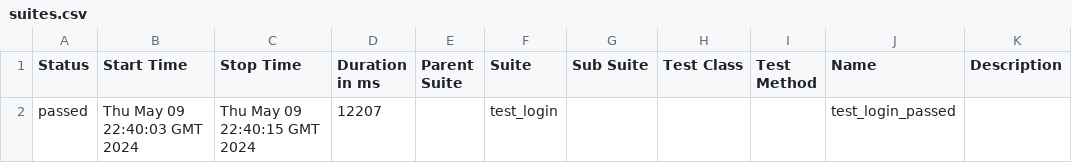
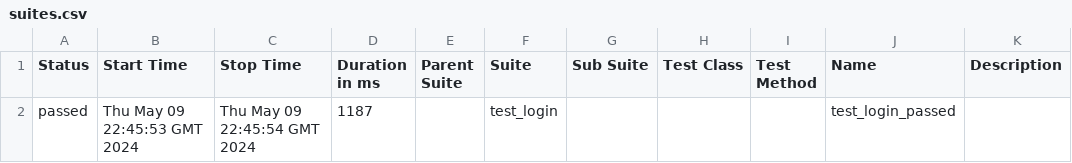
Before and after one commit to vladismeno/python_ci_allure, a CSV file: 2/data/suites.csv, drawn as a sheet.

```diff
--- a/2/data/suites.csv
+++ b/2/data/suites.csv
@@ -1,2 +1,2 @@
 "Status","Start Time","Stop Time","Duration in ms","Parent Suite","Suite","Sub Suite","Test Class","Test Method","Name","Description"
-"passed","Thu May 09 22:40:03 GMT 2024","Thu May 09 22:40:15 GMT 2024","12207","","test_login","","","","test_login_passed",""
+"passed","Thu May 09 22:45:53 GMT 2024","Thu May 09 22:45:54 GMT 2024","1187","","test_login","","","","test_login_passed",""
```
Also changed, not shown: 25 other files.
